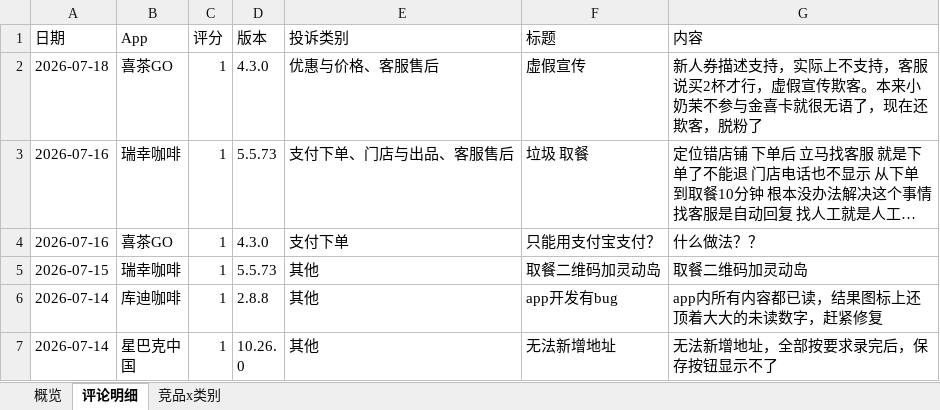
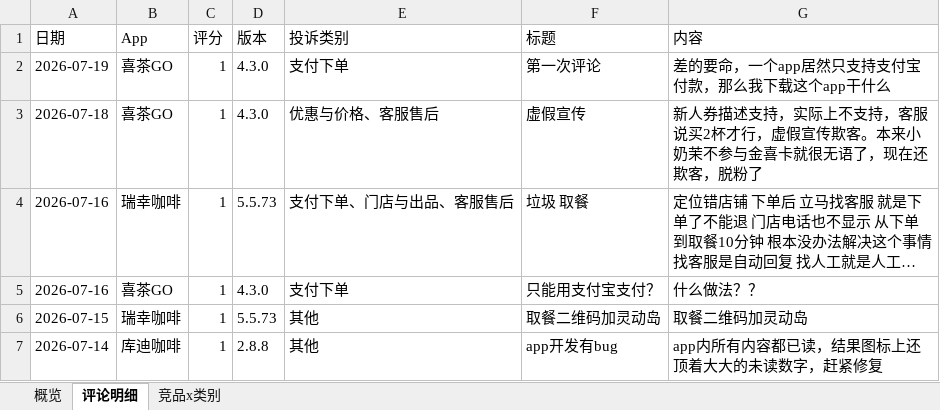
Before and after one commit to EGG-ZERO/appstore-voc-radar, an Excel workbook: reports/竞品VOC周报.xlsx, sheet 评论明细, drawn as a sheet; only a part is shown; the shorter side is filled out with more unchanged rows; long unchanged cells end in …; values as stored, in another font and other column widths than the file's, no cell formats; the diff names each change by its address in the sheet, - before the commit and + after, or states it on an @@ line.

```diff
--- a/reports/竞品VOC周报.xlsx (sheet 评论明细)
+++ b/reports/竞品VOC周报.xlsx (sheet 评论明细)
+row 2: 2026-07-19 | 喜茶GO | 1 | 4.3.0 | 支付下单 | 第一次评论 | 差的要命，一个app居然只支持支付宝付款，那么我下载这个app干什么
```
Also changed, not shown: sheet 概览, sheet 竞品x类别, cell formats, 4 other files.
